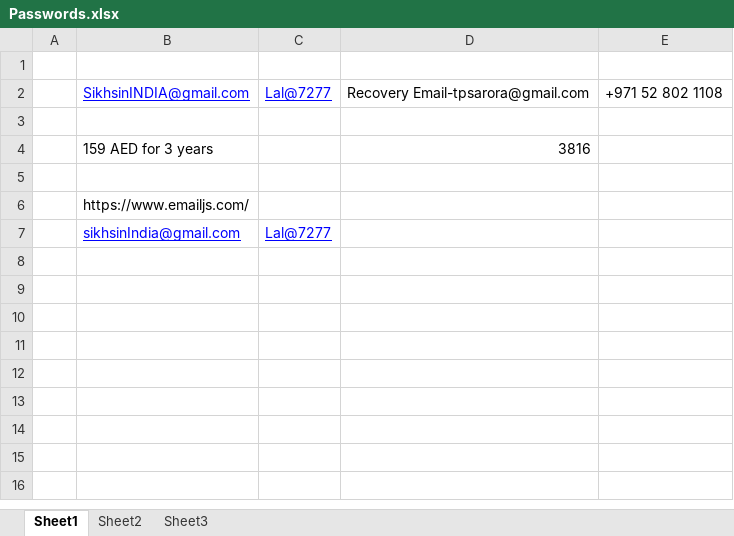
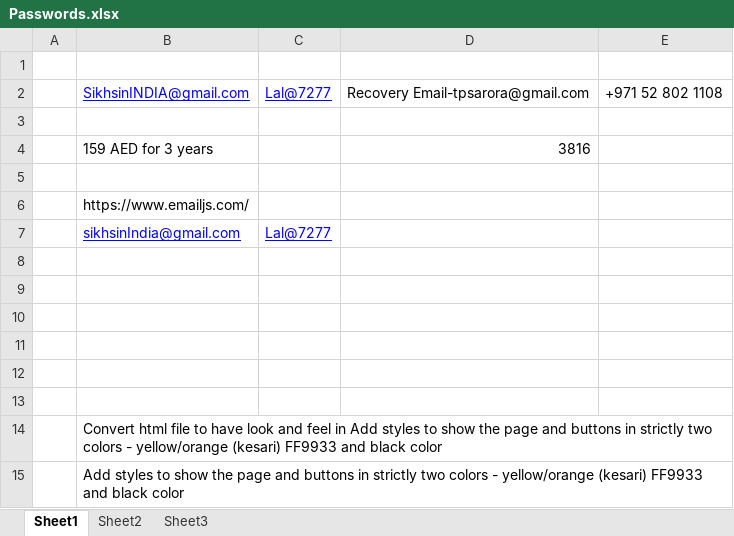
Before and after one commit to SikhsinINDIA/SikhsinINDIA, an Excel workbook: Passwords.xlsx, sheet Sheet1, drawn as a sheet; values as stored, in another font and other column widths than the file's, no borders; the diff names each change by its address in the sheet, - before the commit and + after, or states it on an @@ line.

```diff
--- a/Passwords.xlsx (sheet Sheet1)
+++ b/Passwords.xlsx (sheet Sheet1)
+row 8: (empty)
+row 9: (empty)
+row 10: (empty)
+row 11: (empty)
+row 12: (empty)
+row 13: (empty)
+row 14:  | Convert html file to have look and feel in Add styles to show the page and buttons in strictly two colors - yellow/orange (kesari) FF9933 and black color
+row 15:  | Add styles to show the page and buttons in strictly two colors - yellow/orange (kesari) FF9933 and black color
```
Also changed, not shown: 7 other files.
